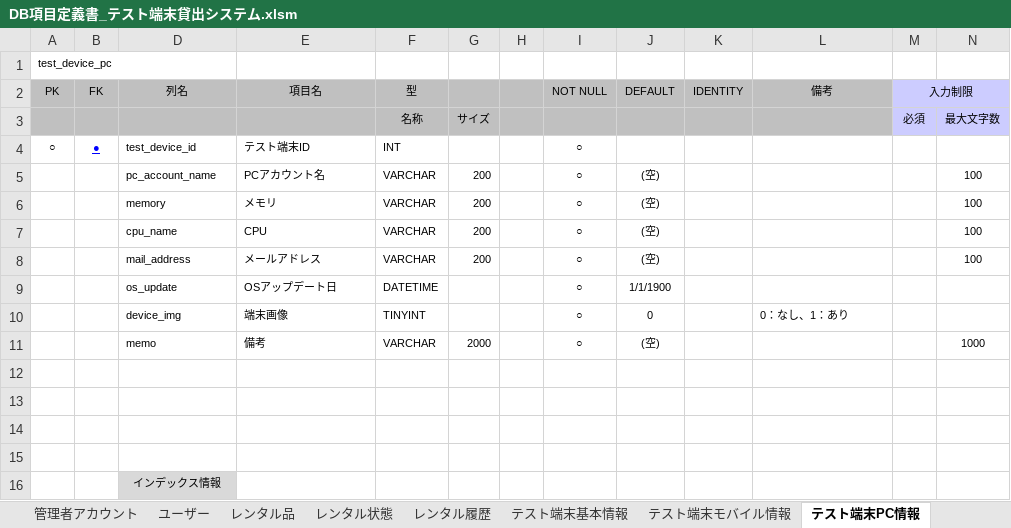
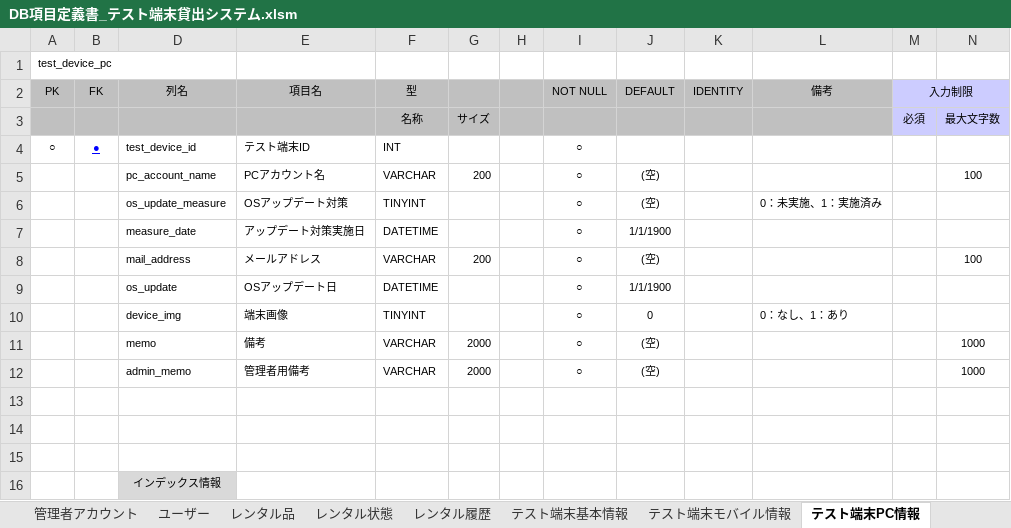
Before and after one commit to AsukaKobayashi-agex/test-terminal-rental-system, an Excel workbook: specification/database/DB項目定義書_テスト端末貸出システム.xlsm, sheet テスト端末PC情報, drawn as a sheet; values as stored, in another font and other column widths than the file's, no borders; removed rows and columns are numbered as before the commit, all else as after; the diff names each change by its address in the sheet, - before the commit and + after, or states it on an @@ line.

Commit message:
サンプルデータの追加とデータベースの仕様変更

```diff
--- a/specification/database/DB項目定義書_テスト端末貸出システム.xlsm (sheet テスト端末PC情報)
+++ b/specification/database/DB項目定義書_テスト端末貸出システム.xlsm (sheet テスト端末PC情報)
-row 6:  |  | memory | メモリ | VARCHAR | 200 |  | ○ | (空) |  |  |  | 100
-row 7:  |  | cpu_name | CPU | VARCHAR | 200 |  | ○ | (空) |  |  |  | 100
+row 6:  |  | os_update_measure | OSアップデート対策 | TINYINT |  |  | ○ | (空) |  | 0：未実施、1：実施済み
+row 7:  |  | measure_date | アップデート対策実施日 | DATETIME |  |  | ○ | 1/1/1900
-row 12: (empty)
+row 12:  |  | admin_memo | 管理者用備考 | VARCHAR | 2000 |  | ○ | (空) |  |  |  | 1000
```
Also changed, not shown: sheet テスト端末モバイル情報.
